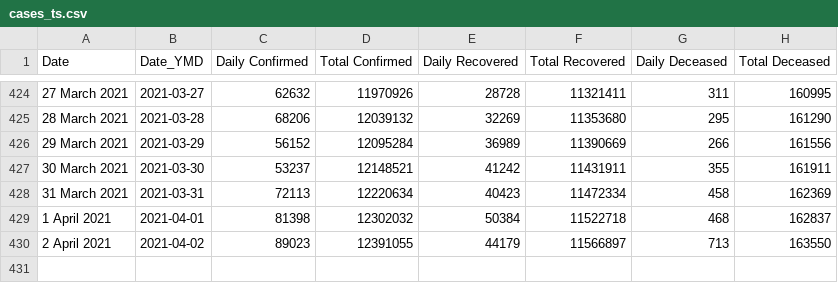
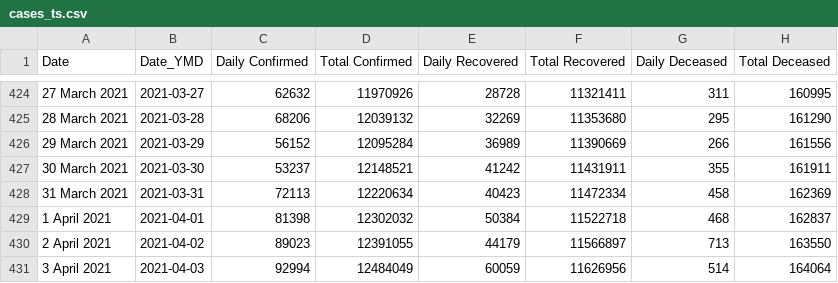
Before and after one commit to arya46/Covid-19-EDA, a CSV file: data/cases_ts.csv, drawn as a sheet; only a part is shown, gaps mark what is left out; the diff names each change by its address in the sheet, - before the commit and + after, or states it on an @@ line.

```diff
--- a/data/cases_ts.csv
+++ b/data/cases_ts.csv
+row 431: 3 April 2021 | 2021-04-03 | 92994 | 12484049 | 60059 | 11626956 | 514 | 164064
```
Also changed, not shown: data/covidIN_districtwise_current.csv, data/covidIN_state_wise.csv, 3 other files.
